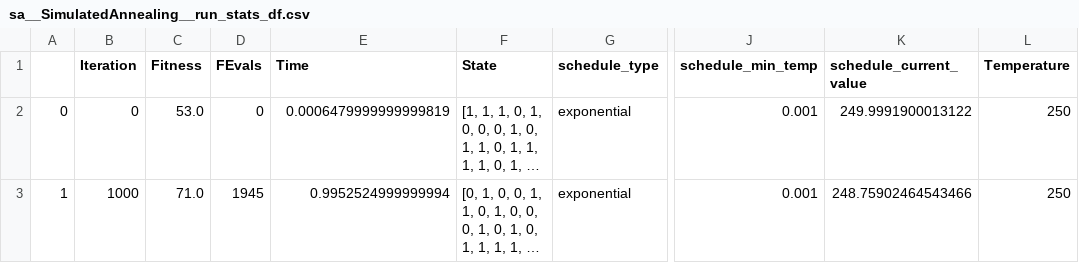
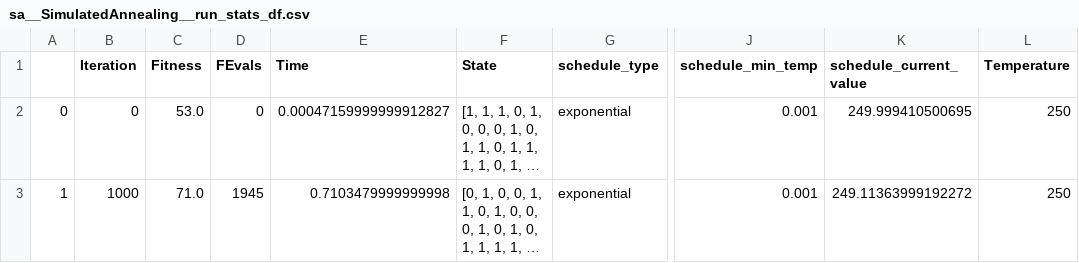
Before and after one commit to gpalat3/CSE7641, a CSV file: HW2/output/FlipFlop/SimulatedAnnealing/sa__SimulatedAnnealing__run_stats_df.csv, drawn as a sheet; only a part is shown, gaps mark what is left out; long unchanged cells end in …; the diff names each change by its address in the sheet, - before the commit and + after, or states it on an @@ line.

```diff
--- a/HW2/output/FlipFlop/SimulatedAnnealing/sa__SimulatedAnnealing__run_stats_df.csv
+++ b/HW2/output/FlipFlop/SimulatedAnnealing/sa__SimulatedAnnealing__run_stats_df.csv
-E2 (Time): 0.0006479999999999819
+E2 (Time): 0.00047159999999912827
-K2 (schedule_current_value): 249.9991900013122
+K2 (schedule_current_value): 249.999410500695
-E3 (Time): 0.9952524999999994
+E3 (Time): 0.7103479999999998
-K3 (schedule_current_value): 248.75902464543466
+K3 (schedule_current_value): 249.11363999192272
```
Also changed, not shown: HW2/output/FlipFlop/GeneticAlgorithm/ga__GeneticAlgorithm__curves_df.csv, HW2/output/FlipFlop/GeneticAlgorithm/ga__GeneticAlgorithm__run_stats_df.csv, 12 other files.
